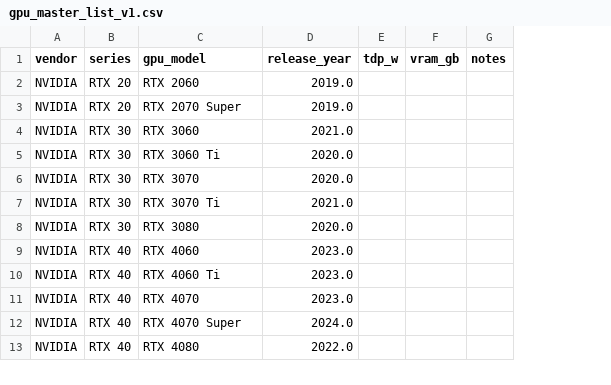
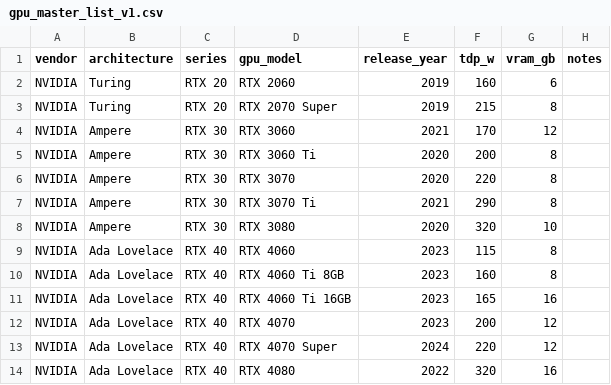
Before and after one commit to SiliconValueIndex/siliconvalueindex, a CSV file: data/gpu_master_list_v1.csv, drawn as a sheet; only a part is shown; removed rows and columns are numbered as before the commit, all else as after; the diff covers the shown part only; the diff names each change by its address in the sheet, - before the commit and + after, or states it on an @@ line.

```diff
--- a/data/gpu_master_list_v1.csv
+++ b/data/gpu_master_list_v1.csv
+column B (architecture), rows 2-9: Turing | Turing | Ampere | Ampere | Ampere | Ampere | Ampere | Ada Lovelace; rows 12-14: all Ada Lovelace
-E2:E3 (release_year): 2019.0
+E2:E3 (release_year): 2019
-F2 (tdp_w): (empty)
+F2 (tdp_w): 160
-G2 (vram_gb): (empty)
+G2 (vram_gb): 6
-F3 (tdp_w): (empty)
+F3 (tdp_w): 215
-G3 (vram_gb): (empty)
+G3 (vram_gb): 8
-E4 (release_year): 2021.0
+E4 (release_year): 2021
-F4 (tdp_w): (empty)
+F4 (tdp_w): 170
-G4 (vram_gb): (empty)
+G4 (vram_gb): 12
-E5:E6 (release_year): 2020.0
+E5:E6 (release_year): 2020
-F5 (tdp_w): (empty)
+F5 (tdp_w): 200
-G5:G7 (vram_gb): (empty)
+G5:G7 (vram_gb): 8
-F6 (tdp_w): (empty)
+F6 (tdp_w): 220
-E7 (release_year): 2021.0
+E7 (release_year): 2021
-F7 (tdp_w): (empty)
+F7 (tdp_w): 290
-E8 (release_year): 2020.0
+E8 (release_year): 2020
-F8 (tdp_w): (empty)
+F8 (tdp_w): 320
-G8 (vram_gb): (empty)
+G8 (vram_gb): 10
-E9 (release_year): 2023.0
+E9 (release_year): 2023
-F9 (tdp_w): (empty)
+F9 (tdp_w): 115
-G9 (vram_gb): (empty)
+G9 (vram_gb): 8
-row 10: NVIDIA | RTX 40 | RTX 4060 Ti | 2023.0
+row 10: NVIDIA | Ada Lovelace | RTX 40 | RTX 4060 Ti 8GB | 2023 | 160 | 8
+row 11: NVIDIA | Ada Lovelace | RTX 40 | RTX 4060 Ti 16GB | 2023 | 165 | 16
-E12 (release_year): 2023.0
+E12 (release_year): 2023
-F12 (tdp_w): (empty)
+F12 (tdp_w): 200
-G12:G13 (vram_gb): (empty)
+G12:G13 (vram_gb): 12
-E13 (release_year): 2024.0
+E13 (release_year): 2024
-F13 (tdp_w): (empty)
+F13 (tdp_w): 220
-E14 (release_year): 2022.0
+E14 (release_year): 2022
-F14 (tdp_w): (empty)
+F14 (tdp_w): 320
-G14 (vram_gb): (empty)
+G14 (vram_gb): 16
```
Also changed, not shown: 2 added rows, 1 removed row and 39 edited cells elsewhere in this file, data/processed/gpu_working_set.csv, 7 other files.
